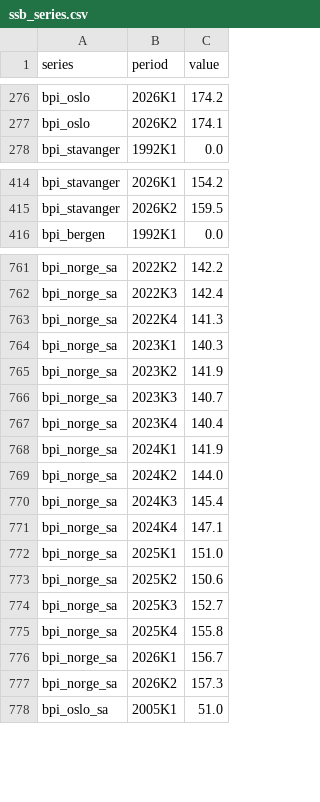
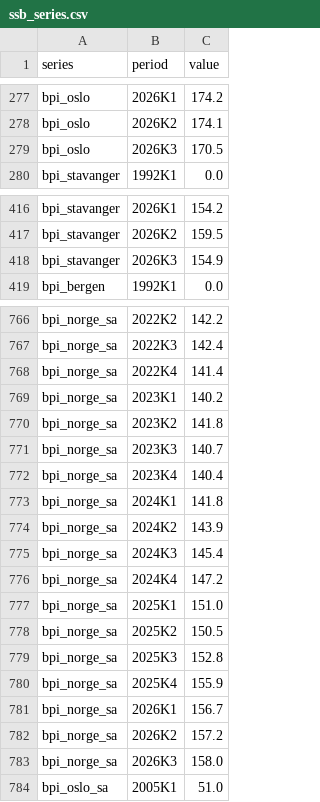
Before and after one commit to Kvelliken/boligpriser, a CSV file: data/raw/ssb_series.csv, drawn as a sheet; only a part is shown, gaps mark what is left out; the diff covers the shown part only.

```diff
--- a/data/raw/ssb_series.csv
+++ b/data/raw/ssb_series.csv
@@ -277,2 +278,3 @@ bpi_oslo,2026K1,174.2
 bpi_oslo,2026K2,174.1
+bpi_oslo,2026K3,170.5
 bpi_stavanger,1992K1,0.0
@@ -415,2 +417,3 @@ bpi_stavanger,2026K1,154.2
 bpi_stavanger,2026K2,159.5
+bpi_stavanger,2026K3,154.9
 bpi_bergen,1992K1,0.0
@@ -762,17 +767,18 @@ bpi_norge_sa,2022K2,142.2
 bpi_norge_sa,2022K3,142.4
-bpi_norge_sa,2022K4,141.3
-bpi_norge_sa,2023K1,140.3
-bpi_norge_sa,2023K2,141.9
+bpi_norge_sa,2022K4,141.4
+bpi_norge_sa,2023K1,140.2
+bpi_norge_sa,2023K2,141.8
 bpi_norge_sa,2023K3,140.7
 bpi_norge_sa,2023K4,140.4
-bpi_norge_sa,2024K1,141.9
-bpi_norge_sa,2024K2,144.0
+bpi_norge_sa,2024K1,141.8
+bpi_norge_sa,2024K2,143.9
 bpi_norge_sa,2024K3,145.4
-bpi_norge_sa,2024K4,147.1
+bpi_norge_sa,2024K4,147.2
 bpi_norge_sa,2025K1,151.0
-bpi_norge_sa,2025K2,150.6
-bpi_norge_sa,2025K3,152.7
-bpi_norge_sa,2025K4,155.8
+bpi_norge_sa,2025K2,150.5
+bpi_norge_sa,2025K3,152.8
+bpi_norge_sa,2025K4,155.9
 bpi_norge_sa,2026K1,156.7
-bpi_norge_sa,2026K2,157.3
+bpi_norge_sa,2026K2,157.2
+bpi_norge_sa,2026K3,158.0
 bpi_oslo_sa,2005K1,51.0
```
Also changed, not shown: 9 added rows and 49 edited cells elsewhere in this file, data/raw/market_brent_usd.csv, data/raw/market_statsobl_10y.csv, 16 other files.
